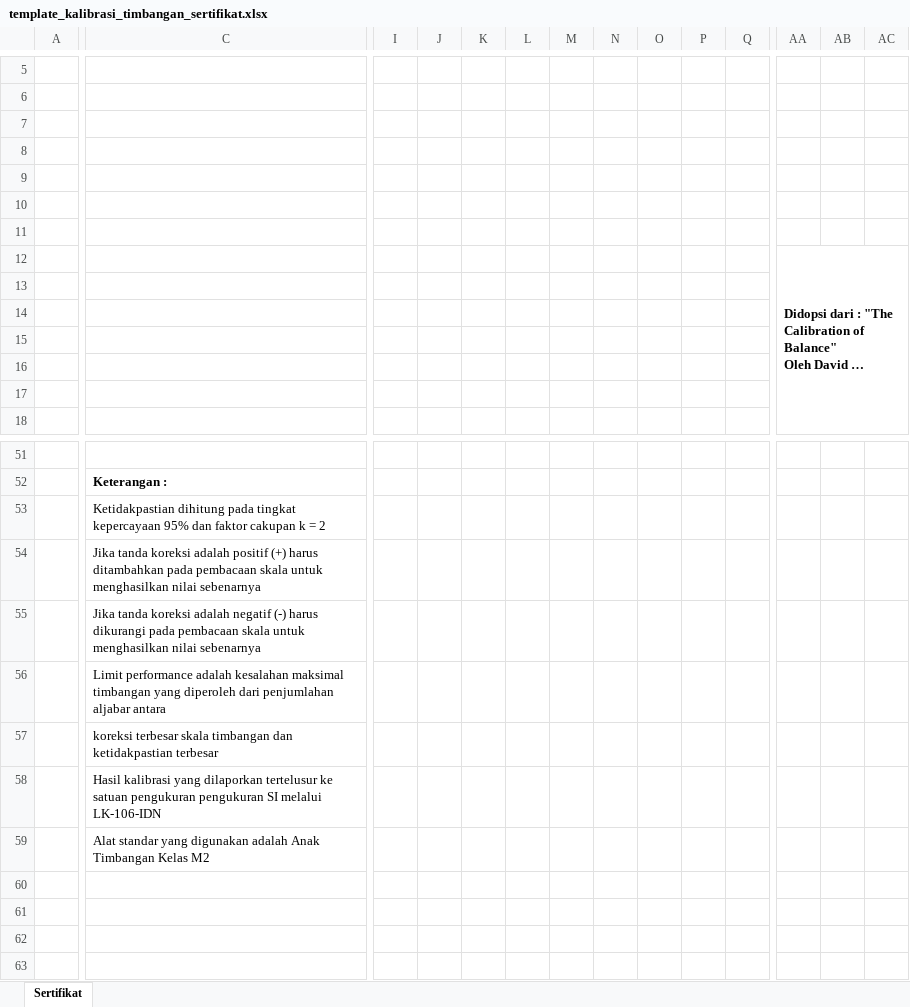
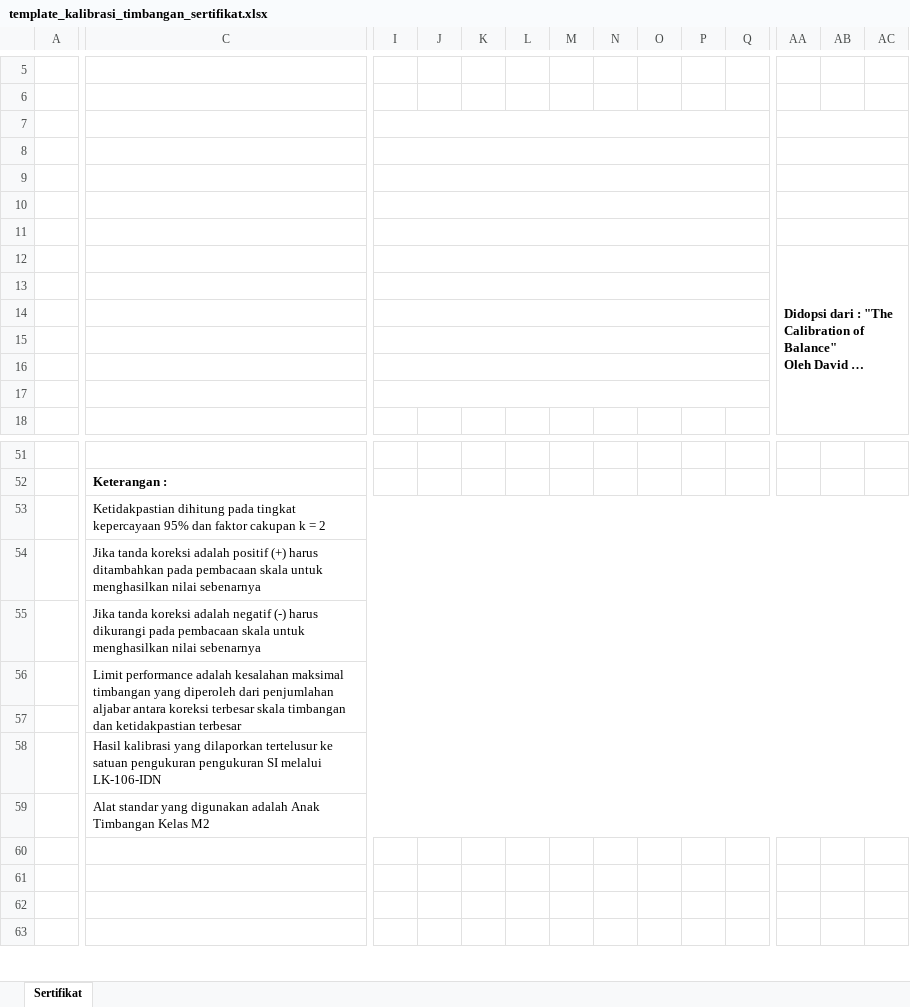
Before and after one commit to Praja04/Engineering, an Excel workbook: public/assets/templates/template_kalibrasi_timbangan_sertifikat.xlsx, sheet Sertifikat, drawn as a sheet; only a part is shown, gaps mark what is left out; long unchanged cells end in …; values as stored, in another font and other column widths than the file's, no borders; charts and pictures not drawn; the diff names each change by its address in the sheet, - before the commit and + after, or states it on an @@ line.

```diff
--- a/public/assets/templates/template_kalibrasi_timbangan_sertifikat.xlsx (sheet Sertifikat)
+++ b/public/assets/templates/template_kalibrasi_timbangan_sertifikat.xlsx (sheet Sertifikat)
+I7:Q7 merged
+AA7:AG7 merged
+I8:Q8 merged
+AA8:AG8 merged
+I9:Q9 merged
+AA9:AG9 merged
+I10:Q10 merged
+AA10:AG10 merged
+I11:Q11 merged
+AA11:AG11 merged
+I12:Q12 merged
+I13:Q13 merged
+I14:Q14 merged
+I15:Q15 merged
+I16:Q16 merged
+I17:Q17 merged
+C53:AG53 merged
+C54:AG54 merged
+C55:AG55 merged
-C56: …aljabar antara
+C56: …aljabar antara koreksi terbesar skala timbangan dan ketidakpastian terbesar
+C56:AG57 merged
-C57: koreksi terbesar skala timbangan dan ketidakpastian terbesar
+C57: (empty)
+C58:AG58 merged
+C59:AG59 merged
```
Also changed, not shown: public/assets/templates/template_kalibrasi_dimensi_sertifikat.xlsx, public/assets/templates/template_kalibrasi_flowmeter_sertifikat.xlsx, 9 other files.
